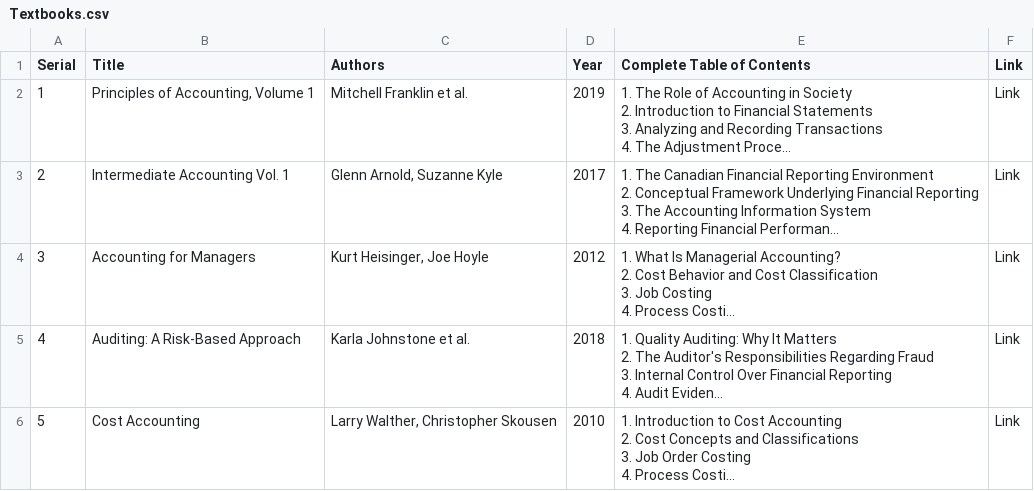
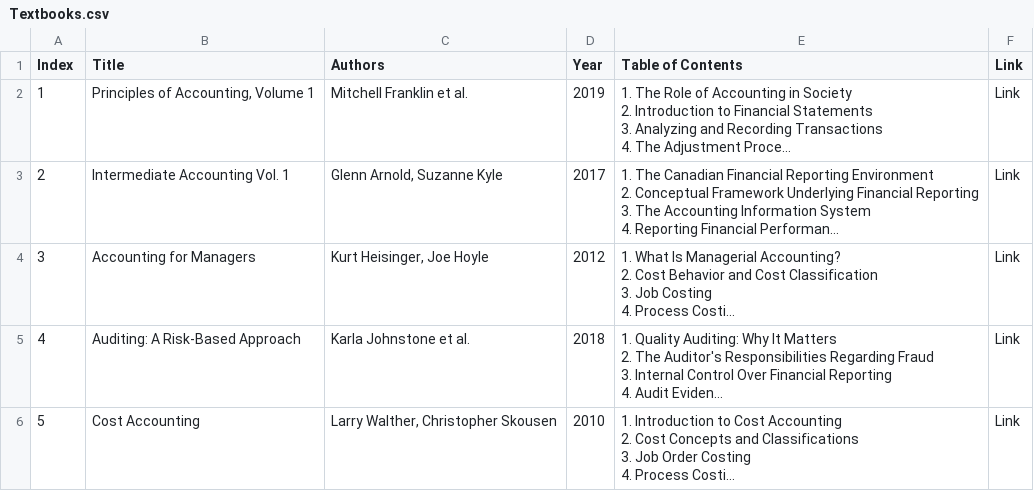
Before and after one commit to shabnamRafat/Datasets, a CSV file: Textbooks.csv, drawn as a sheet; only a part is shown; long unchanged cells end in …; the diff names each change by its address in the sheet, - before the commit and + after, or states it on an @@ line.

Commit message:
Update Textbooks.csv

```diff
--- a/Textbooks.csv
+++ b/Textbooks.csv
-A1: Serial
+A1: Index
-E1: Complete Table of Contents
+E1: Table of Contents
```
